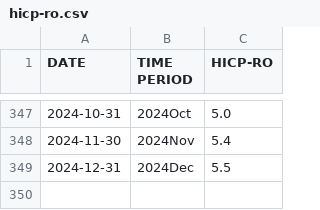
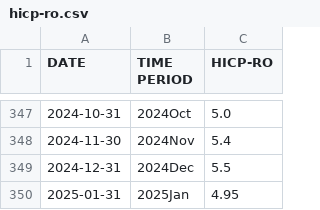
Before and after one commit to bvb-org/salary-chart, a CSV file: public/hicp-ro.csv, drawn as a sheet; only a part is shown, gaps mark what is left out.

Commit message:
feat: disallow negative salaries, add 01-2025 inflation data

```diff
--- a/public/hicp-ro.csv
+++ b/public/hicp-ro.csv
@@ -349 +349,2 @@
 "2024-12-31","2024Dec","5.5"
+"2025-01-31","2025Jan","4.95"
```
Also changed, not shown: 1 other file.
